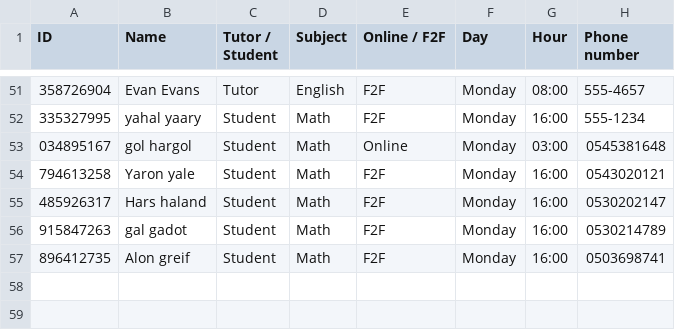
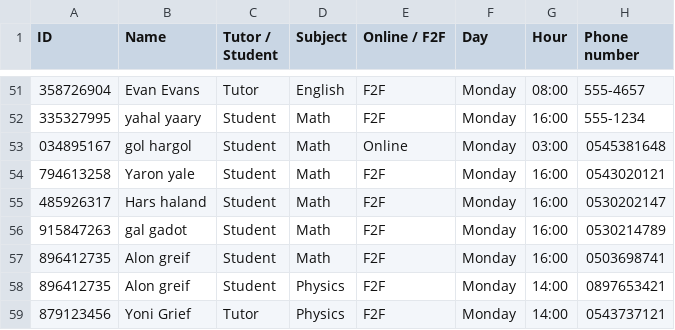
Before and after one commit to sagilivshits-pixel/Google-Project-Bosmat, a CSV file: syn_data.csv, drawn as a sheet; only a part is shown, gaps mark what is left out; the diff names each change by its address in the sheet, - before the commit and + after, or states it on an @@ line.

```diff
--- a/syn_data.csv
+++ b/syn_data.csv
+row 58: 896412735 | Alon greif | Student | Physics | F2F | Monday | 14:00 | 0897653421
+row 59: 879123456 | Yoni Grief | Tutor | Physics | F2F | Monday | 14:00 | 0543737121
```
Also changed, not shown: 2 other files.
